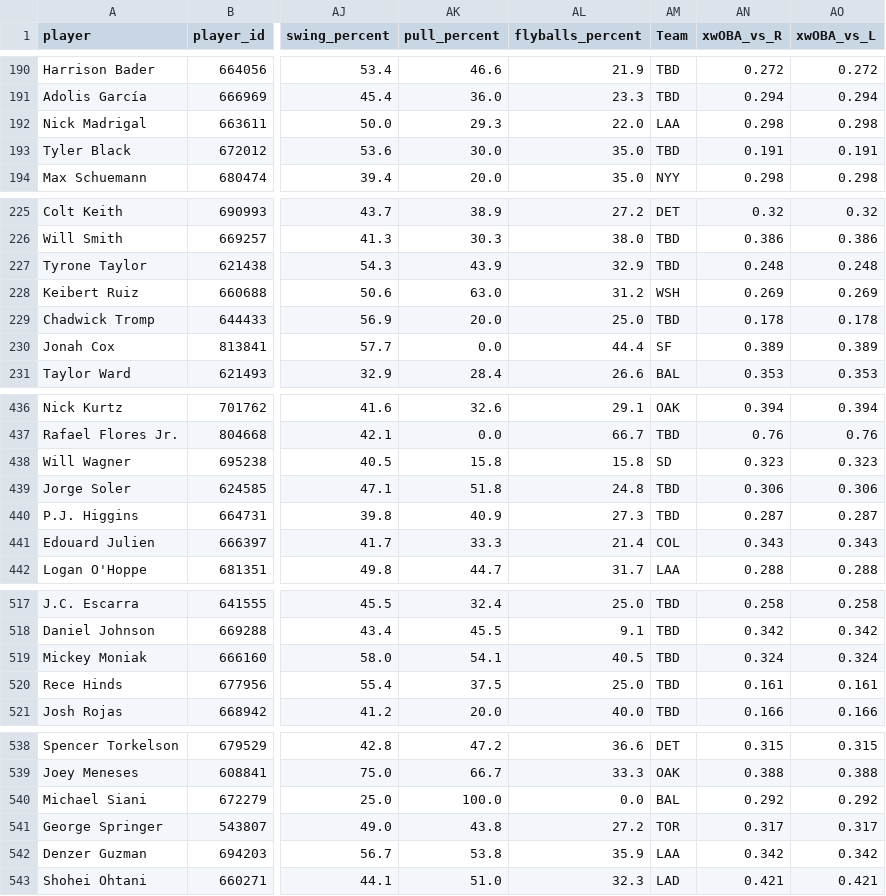
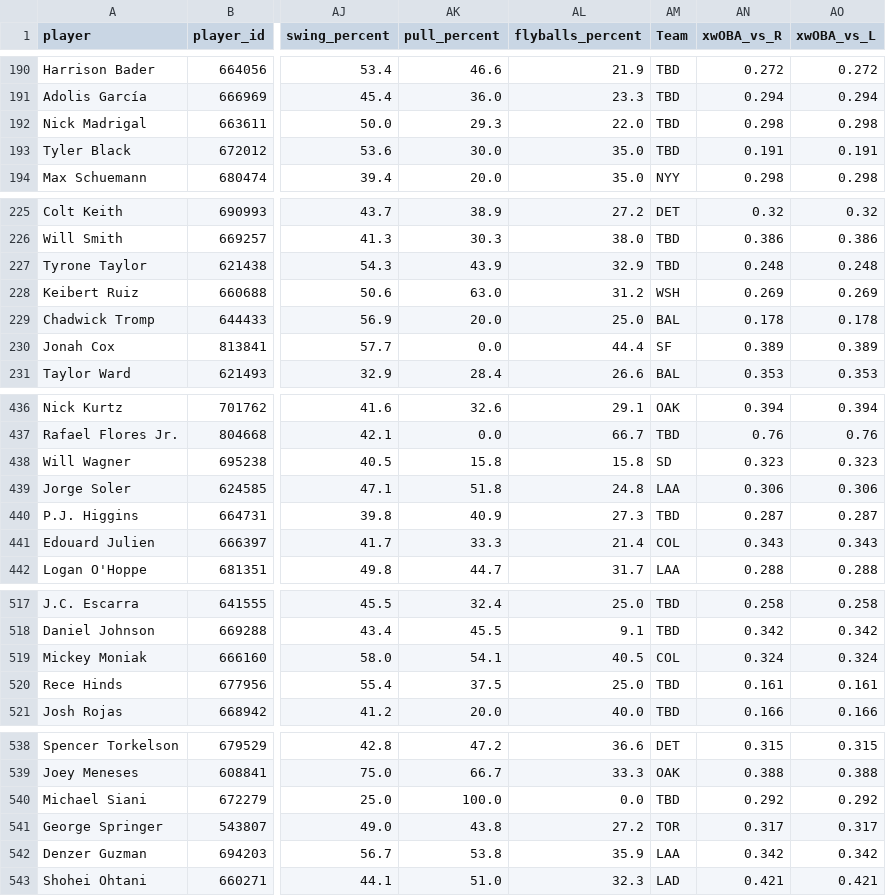
Before and after one commit to KatyushaDashboard/MLB-Simple-Rapor, a CSV file: master_hitter_2026.csv, drawn as a sheet; only a part is shown, gaps mark what is left out; the diff covers the shown part only; the diff names each change by its address in the sheet, - before the commit and + after, or states it on an @@ line.

```diff
--- a/master_hitter_2026.csv
+++ b/master_hitter_2026.csv
-AM192 (Team): LAA
+AM192 (Team): TBD
-AM229 (Team): TBD
+AM229 (Team): BAL
-AM439 (Team): TBD
+AM439 (Team): LAA
-AM519 (Team): TBD
+AM519 (Team): COL
-AM540 (Team): BAL
+AM540 (Team): TBD
```
Also changed, not shown: 1 edited cell elsewhere in this file, hitter_vs_lhp.csv, hitter_vs_rhp.csv, 7 other files.
